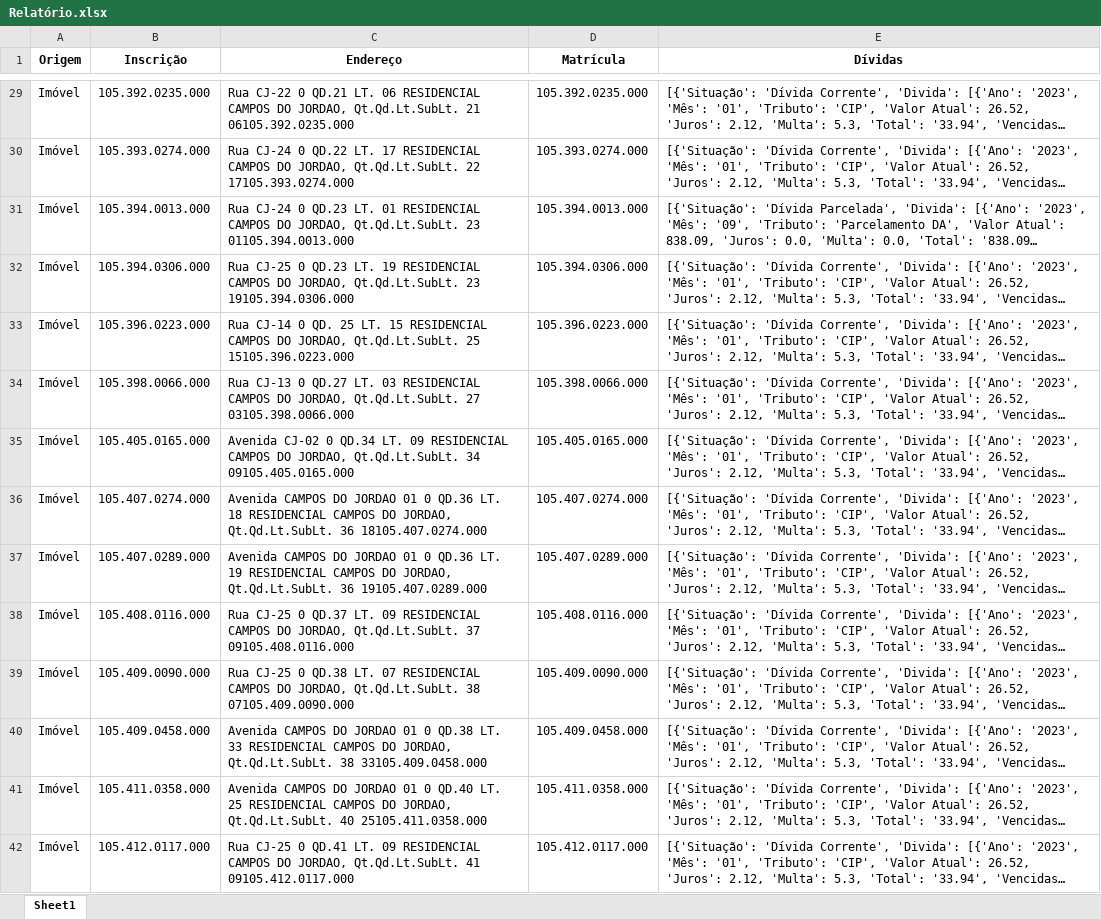
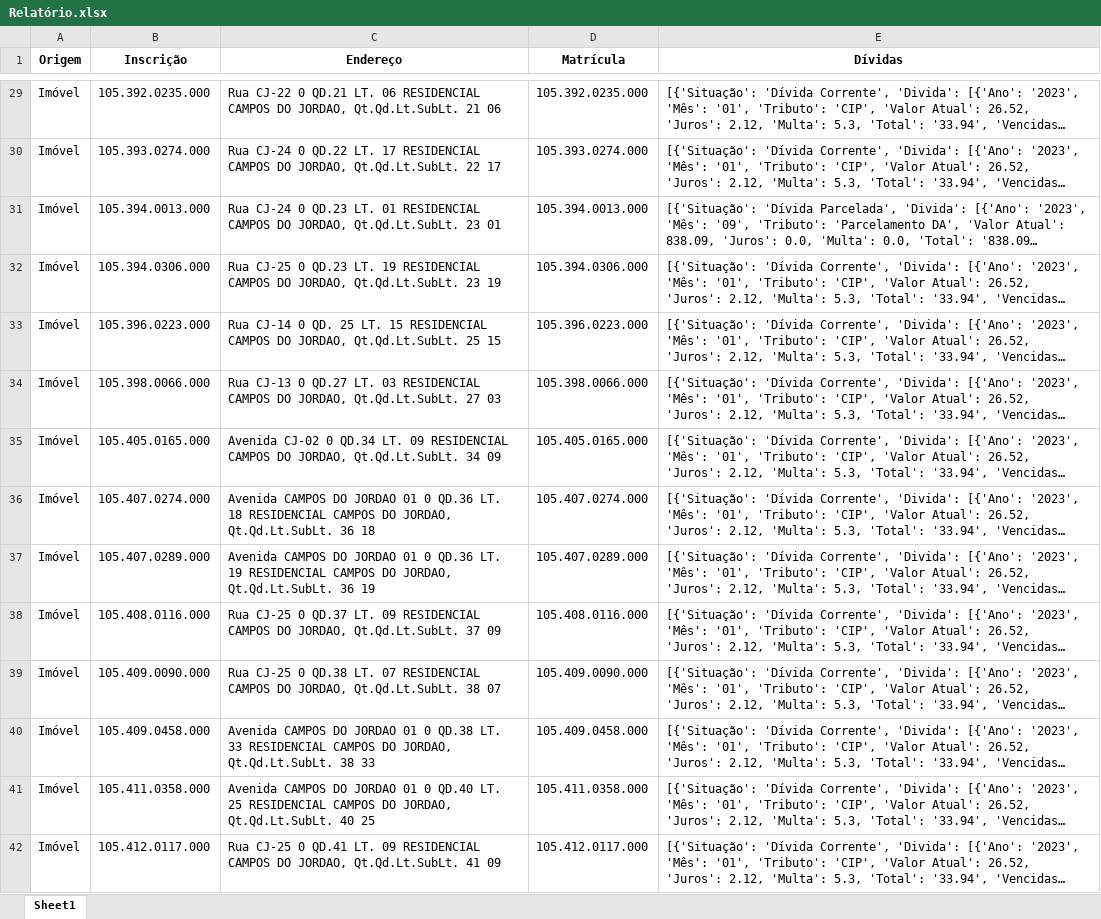
Before and after one commit to Mr-S41to/sgip-anapolis, an Excel workbook: prototipos/DataInput/Relatório.xlsx, sheet Sheet1, drawn as a sheet; only a part is shown, gaps mark what is left out; long unchanged cells end in …; values as stored, in another font and other column widths than the file's, no borders; the diff covers the shown part only; the diff names each change by its address in the sheet, - before the commit and + after, or states it on an @@ line.

Commit message:
Regex de padrão de endereço

```diff
--- a/prototipos/DataInput/Relatório.xlsx (sheet Sheet1)
+++ b/prototipos/DataInput/Relatório.xlsx (sheet Sheet1)
-C29 (Endereço): …Qt.Qd.Lt.SubLt. 21 06105.392.0235.000
+C29 (Endereço): …Qt.Qd.Lt.SubLt. 21 06
-C30 (Endereço): …Qt.Qd.Lt.SubLt. 22 17105.393.0274.000
+C30 (Endereço): …Qt.Qd.Lt.SubLt. 22 17
-C31 (Endereço): …Qt.Qd.Lt.SubLt. 23 01105.394.0013.000
+C31 (Endereço): …Qt.Qd.Lt.SubLt. 23 01
-C32 (Endereço): …Qt.Qd.Lt.SubLt. 23 19105.394.0306.000
+C32 (Endereço): …Qt.Qd.Lt.SubLt. 23 19
-C33 (Endereço): …Qt.Qd.Lt.SubLt. 25 15105.396.0223.000
+C33 (Endereço): …Qt.Qd.Lt.SubLt. 25 15
-C34 (Endereço): …Qt.Qd.Lt.SubLt. 27 03105.398.0066.000
+C34 (Endereço): …Qt.Qd.Lt.SubLt. 27 03
-C35 (Endereço): …Qt.Qd.Lt.SubLt. 34 09105.405.0165.000
+C35 (Endereço): …Qt.Qd.Lt.SubLt. 34 09
-C36 (Endereço): …Qt.Qd.Lt.SubLt. 36 18105.407.0274.000
+C36 (Endereço): …Qt.Qd.Lt.SubLt. 36 18
-C37 (Endereço): …Qt.Qd.Lt.SubLt. 36 19105.407.0289.000
+C37 (Endereço): …Qt.Qd.Lt.SubLt. 36 19
-C38 (Endereço): …Qt.Qd.Lt.SubLt. 37 09105.408.0116.000
+C38 (Endereço): …Qt.Qd.Lt.SubLt. 37 09
-C39 (Endereço): …Qt.Qd.Lt.SubLt. 38 07105.409.0090.000
+C39 (Endereço): …Qt.Qd.Lt.SubLt. 38 07
-C40 (Endereço): …Qt.Qd.Lt.SubLt. 38 33105.409.0458.000
+C40 (Endereço): …Qt.Qd.Lt.SubLt. 38 33
-C41 (Endereço): …Qt.Qd.Lt.SubLt. 40 25105.411.0358.000
+C41 (Endereço): …Qt.Qd.Lt.SubLt. 40 25
-C42 (Endereço): …Qt.Qd.Lt.SubLt. 41 09105.412.0117.000
+C42 (Endereço): …Qt.Qd.Lt.SubLt. 41 09
```
Also changed, not shown: 129 edited cells elsewhere in this sheet, 2 other files.
